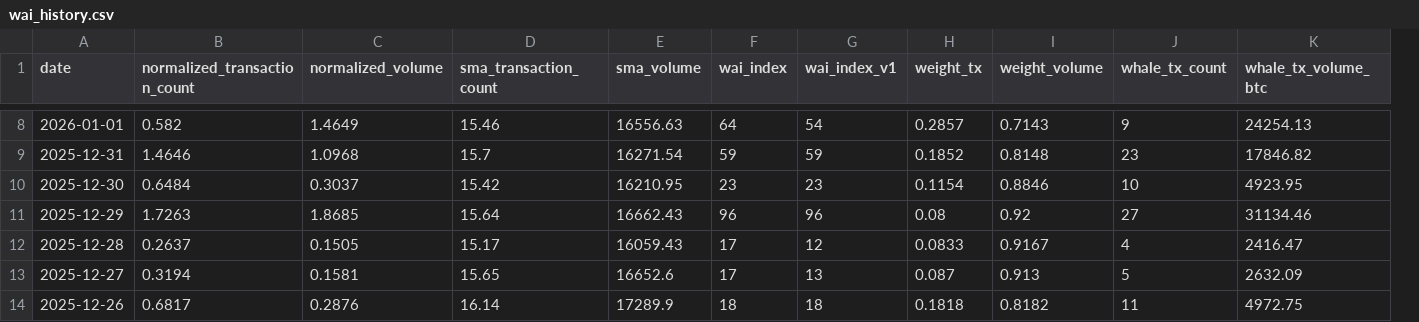
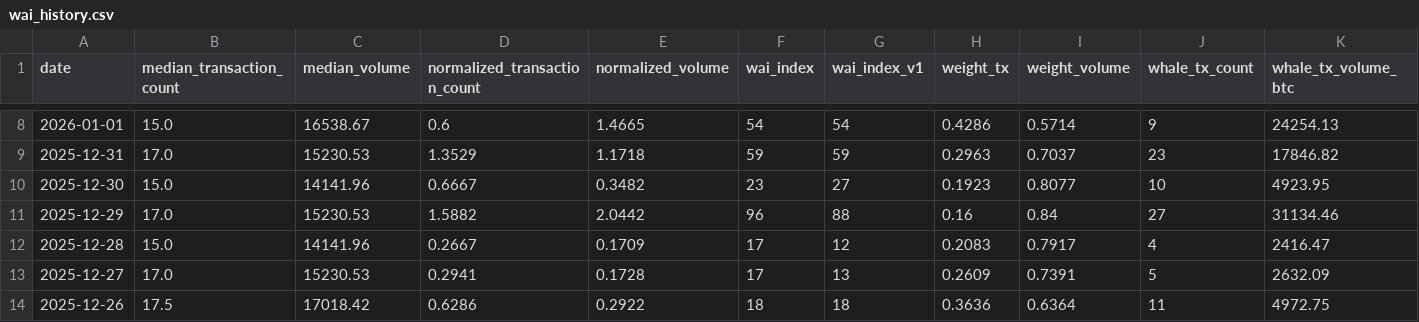
Before and after one commit to Whale-Activity-Analysis/wai-backend, a CSV file: data/wai_history.csv, drawn as a sheet; only a part is shown, gaps mark what is left out; removed rows and columns are numbered as before the commit, all else as after; the diff covers the shown part only; the diff names each change by its address in the sheet, - before the commit and + after, or states it on an @@ line.

```diff
--- a/data/wai_history.csv
+++ b/data/wai_history.csv
+column B (median_transaction_count), rows 8-14: 15.0 | 17.0 | 15.0 | 17.0 | 15.0 | 17.0 | 17.5
+column C (median_volume), rows 8-14: 16538.67 | 15230.53 | 14141.96 | 15230.53 | 14141.96 | 15230.53 | 17018.42
-column D (sma_transaction_count), rows 8-14: 15.46 | 15.7 | 15.42 | 15.64 | 15.17 | 15.65 | 16.14
-column E (sma_volume), rows 8-14: 16556.63 | 16271.54 | 16210.95 | 16662.43 | 16059.43 | 16652.6 | 17289.9
-D8 (normalized_transaction_count): 0.582
+D8 (normalized_transaction_count): 0.6
-E8 (normalized_volume): 1.4649
+E8 (normalized_volume): 1.4665
-F8 (wai_index): 64
+F8 (wai_index): 54
-H8 (weight_tx): 0.2857
+H8 (weight_tx): 0.4286
-I8 (weight_volume): 0.7143
+I8 (weight_volume): 0.5714
-D9 (normalized_transaction_count): 1.4646
+D9 (normalized_transaction_count): 1.3529
-E9 (normalized_volume): 1.0968
+E9 (normalized_volume): 1.1718
-H9 (weight_tx): 0.1852
+H9 (weight_tx): 0.2963
-I9 (weight_volume): 0.8148
+I9 (weight_volume): 0.7037
-D10 (normalized_transaction_count): 0.6484
+D10 (normalized_transaction_count): 0.6667
-E10 (normalized_volume): 0.3037
+E10 (normalized_volume): 0.3482
-G10 (wai_index_v1): 23
+G10 (wai_index_v1): 27
-H10 (weight_tx): 0.1154
+H10 (weight_tx): 0.1923
-I10 (weight_volume): 0.8846
+I10 (weight_volume): 0.8077
-D11 (normalized_transaction_count): 1.7263
+D11 (normalized_transaction_count): 1.5882
-E11 (normalized_volume): 1.8685
+E11 (normalized_volume): 2.0442
-G11 (wai_index_v1): 96
+G11 (wai_index_v1): 88
-H11 (weight_tx): 0.08
+H11 (weight_tx): 0.16
-I11 (weight_volume): 0.92
+I11 (weight_volume): 0.84
-D12 (normalized_transaction_count): 0.2637
+D12 (normalized_transaction_count): 0.2667
-E12 (normalized_volume): 0.1505
+E12 (normalized_volume): 0.1709
-H12 (weight_tx): 0.0833
+H12 (weight_tx): 0.2083
-I12 (weight_volume): 0.9167
+I12 (weight_volume): 0.7917
-D13 (normalized_transaction_count): 0.3194
+D13 (normalized_transaction_count): 0.2941
-E13 (normalized_volume): 0.1581
+E13 (normalized_volume): 0.1728
-H13 (weight_tx): 0.087
+H13 (weight_tx): 0.2609
-I13 (weight_volume): 0.913
+I13 (weight_volume): 0.7391
-D14 (normalized_transaction_count): 0.6817
+D14 (normalized_transaction_count): 0.6286
-E14 (normalized_volume): 0.2876
+E14 (normalized_volume): 0.2922
-H14 (weight_tx): 0.1818
+H14 (weight_tx): 0.3636
-I14 (weight_volume): 0.8182
+I14 (weight_volume): 0.6364
```
Also changed, not shown: 101 edited cells elsewhere in this file, 3 other files.
